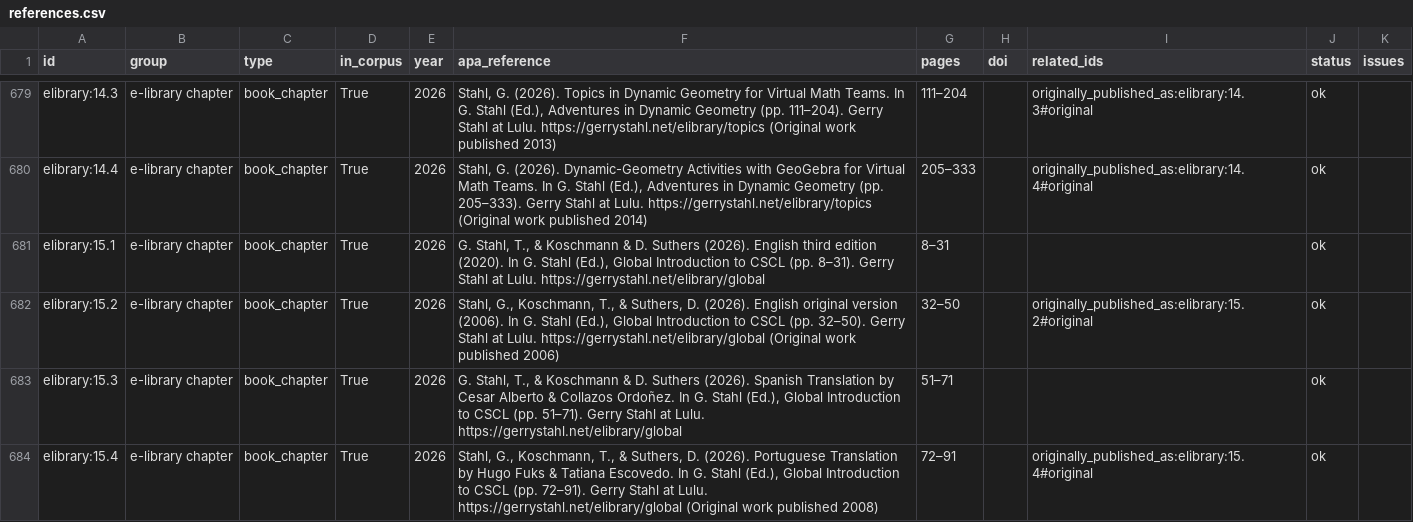
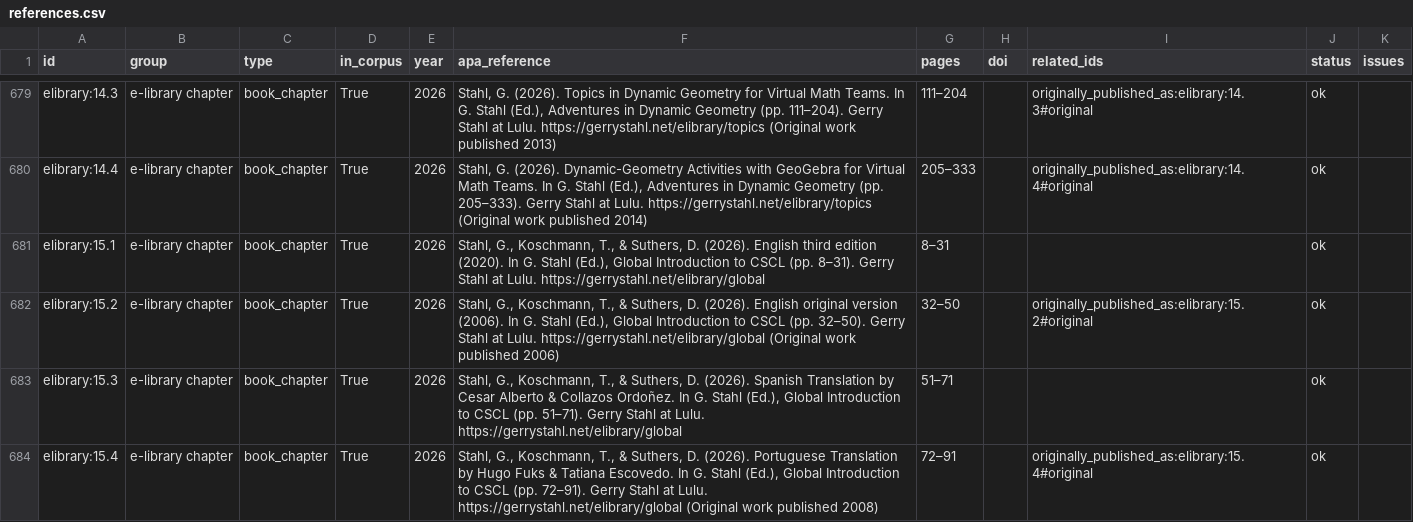
Before and after one commit to GerryStahl/csclbot, a CSV file: reports/references.csv, drawn as a sheet; only a part is shown, gaps mark what is left out; the diff covers the shown part only.

```diff
--- a/reports/references.csv
+++ b/reports/references.csv
@@ -680,5 +680,5 @@ elibrary:14.3,e-library chapter,book_chapter,True,2026,"Stahl, G. (2026). Topics
 elibrary:14.4,e-library chapter,book_chapter,True,2026,"Stahl, G. (2026). Dynamic-Geometry Activities with GeoGebra for Virtual Math Teams. In G. Stahl (Ed.), Adventures in Dynamic Geometry (pp. 205–333). Gerry Stahl at Lulu. https://gerrystahl.net/elibrary/topics (Original work published 2014)",205–333,,originally_published_as:elibrary:14.4#original,ok,
-elibrary:15.1,e-library chapter,book_chapter,True,2026,"G. Stahl, T., & Koschmann & D. Suthers (2026). English third edition (2020). In G. Stahl (Ed.), Global Introduction to CSCL (pp. 8–31). Gerry Stahl at Lulu. https://gerrystahl.net/elibrary/global",8–31,,,ok,
+elibrary:15.1,e-library chapter,book_chapter,True,2026,"Stahl, G., Koschmann, T., & Suthers, D. (2026). English third edition (2020). In G. Stahl (Ed.), Global Introduction to CSCL (pp. 8–31). Gerry Stahl at Lulu. https://gerrystahl.net/elibrary/global",8–31,,,ok,
 elibrary:15.2,e-library chapter,book_chapter,True,2026,"Stahl, G., Koschmann, T., & Suthers, D. (2026). English original version (2006). In G. Stahl (Ed.), Global Introduction to CSCL (pp. 32–50). Gerry Stahl at Lulu. https://gerrystahl.net/elibrary/global (Original work published 2006)",32–50,,originally_published_as:elibrary:15.2#original,ok,
-elibrary:15.3,e-library chapter,book_chapter,True,2026,"G. Stahl, T., & Koschmann & D. Suthers (2026). Spanish Translation by Cesar Alberto & Collazos Ordoñez. In G. Stahl (Ed.), Global Introduction to CSCL (pp. 51–71). Gerry Stahl at Lulu. https://gerrystahl.net/elibrary/global",51–71,,,ok,
+elibrary:15.3,e-library chapter,book_chapter,True,2026,"Stahl, G., Koschmann, T., & Suthers, D. (2026). Spanish Translation by Cesar Alberto & Collazos Ordoñez. In G. Stahl (Ed.), Global Introduction to CSCL (pp. 51–71). Gerry Stahl at Lulu. https://gerrystahl.net/elibrary/global",51–71,,,ok,
 elibrary:15.4,e-library chapter,book_chapter,True,2026,"Stahl, G., Koschmann, T., & Suthers, D. (2026). Portuguese Translation by Hugo Fuks & Tatiana Escovedo. In G. Stahl (Ed.), Global Introduction to CSCL (pp. 72–91). Gerry Stahl at Lulu. https://gerrystahl.net/elibrary/global (Original work published 2008)",72–91,,originally_published_as:elibrary:15.4#original,ok,
```
Also changed, not shown: 6 edited cells elsewhere in this file, 11 other files.
